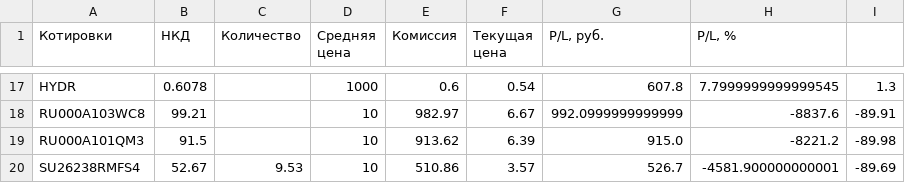
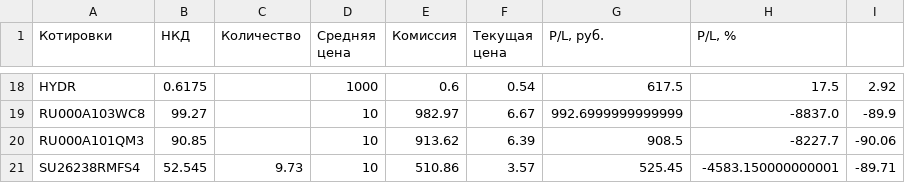
Before and after one commit to Athelbiban/learner, a CSV file: broker_report/portfolio_main.csv, drawn as a sheet; only a part is shown, gaps mark what is left out; addresses are those after the commit; the diff covers the shown part only; the diff names each change by its address in the sheet, - before the commit and + after, or states it on an @@ line.

```diff
--- a/broker_report/portfolio_main.csv
+++ b/broker_report/portfolio_main.csv
-B18 (НКД): 0.6078
+B18 (НКД): 0.6175
-G18 (P/L, руб.): 607.8
+G18 (P/L, руб.): 617.5
-H18 (P/L, %): 7.7999999999999545
+H18 (P/L, %): 17.5
-I18: 1.3
+I18: 2.92
-B19 (НКД): 99.21
+B19 (НКД): 99.27
-G19 (P/L, руб.): 992.0999999999999
+G19 (P/L, руб.): 992.6999999999999
-H19 (P/L, %): -8837.6
+H19 (P/L, %): -8837.0
-I19: -89.91
+I19: -89.9
-B20 (НКД): 91.5
+B20 (НКД): 90.85
-G20 (P/L, руб.): 915.0
+G20 (P/L, руб.): 908.5
-H20 (P/L, %): -8221.2
+H20 (P/L, %): -8227.7
-I20: -89.98
+I20: -90.06
-B21 (НКД): 52.67
+B21 (НКД): 52.545
-C21 (Количество): 9.53
+C21 (Количество): 9.73
-G21 (P/L, руб.): 526.7
+G21 (P/L, руб.): 525.45
-H21 (P/L, %): -4581.900000000001
+H21 (P/L, %): -4583.150000000001
-I21: -89.69
+I21: -89.71
```
Also changed, not shown: 1 added row and 60 edited cells elsewhere in this file.
